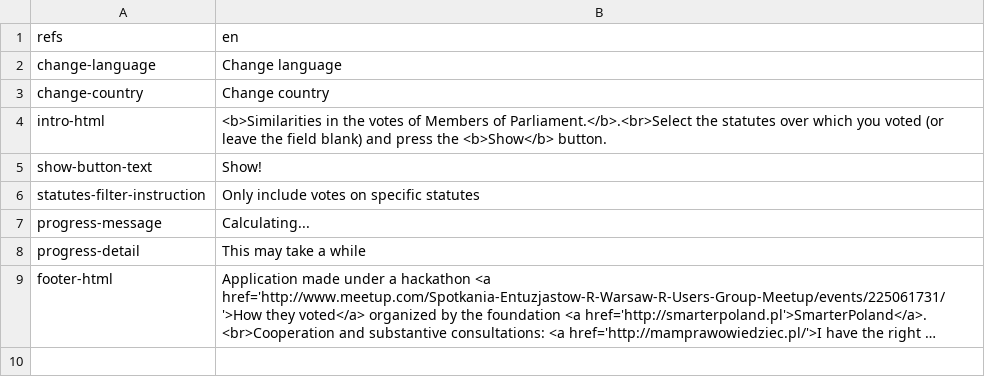
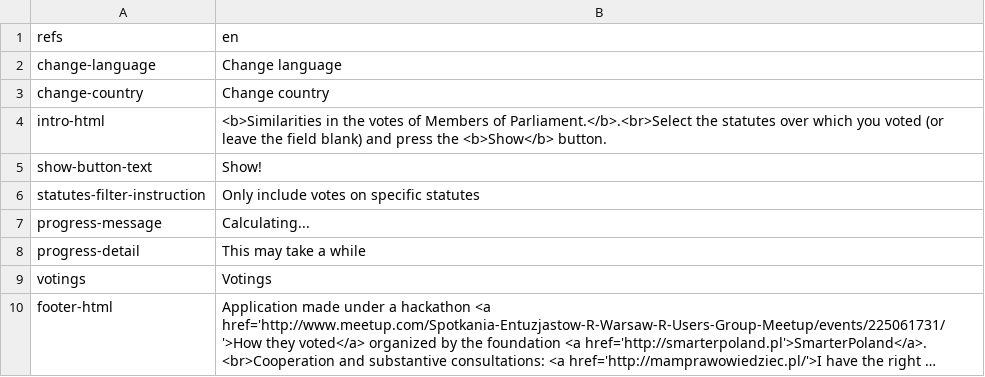
Before and after one commit to motin/JakOniGlosowali, a CSV file: analysis-of-parliament-member-votes/translations/translation_en.csv, drawn as a sheet; long unchanged cells end in …; the diff names each change by its address in the sheet, - before the commit and + after, or states it on an @@ line.

```diff
--- a/analysis-of-parliament-member-votes/translations/translation_en.csv
+++ b/analysis-of-parliament-member-votes/translations/translation_en.csv
+row 9: votings | Votings
```
Also changed, not shown: analysis-of-parliament-member-votes/translations/translation_pl.csv, analysis-of-parliament-member-votes/translations/translation_sv.csv, 1 other file.
